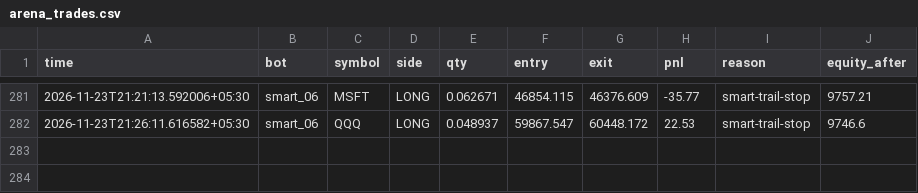
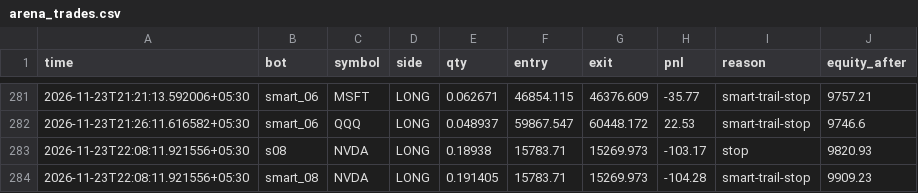
Before and after one commit to tusharghosh66-debug/night-trader, a CSV file: arena_trades.csv, drawn as a sheet; only a part is shown, gaps mark what is left out.

```diff
--- a/arena_trades.csv
+++ b/arena_trades.csv
@@ -282 +282,3 @@ time,bot,symbol,side,qty,entry,exit,pnl,reason,equity_after
 2026-11-23T21:26:11.616582+05:30,smart_06,QQQ,LONG,0.048937,59867.547,60448.172,22.53,smart-trail-stop,9746.6
+2026-11-23T22:08:11.921556+05:30,s08,NVDA,LONG,0.18938,15783.71,15269.973,-103.17,stop,9820.93
+2026-11-23T22:08:11.921556+05:30,smart_08,NVDA,LONG,0.191405,15783.71,15269.973,-104.28,smart-trail-stop,9909.23
```
Also changed, not shown: 6 other files.
